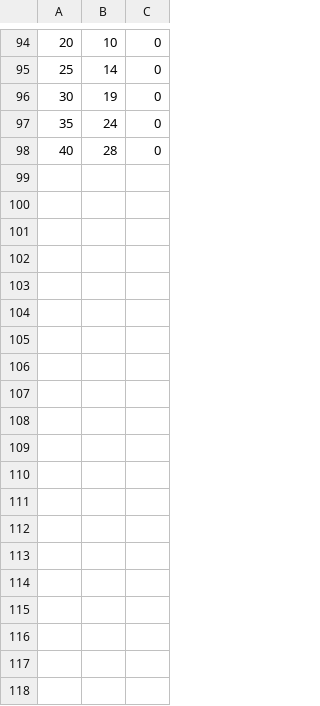
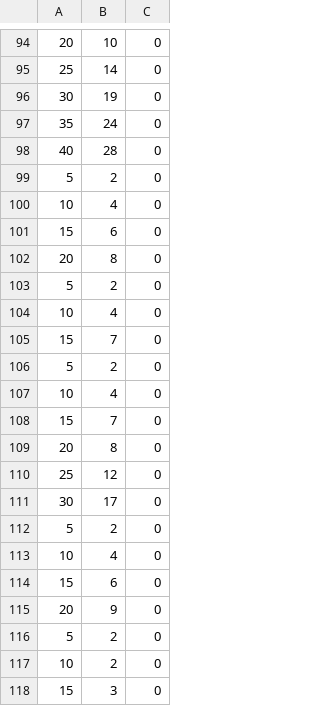
Before and after one commit to abdelbarirefak/circulation, a CSV file: metrics.csv, drawn as a sheet; only a part is shown, gaps mark what is left out; the diff covers the shown part only.

```diff
--- a/metrics.csv
+++ b/metrics.csv
@@ -98 +98,21 @@
 40,28,0
+5,2,0
+10,4,0
+15,6,0
+20,8,0
+5,2,0
+10,4,0
+15,7,0
+5,2,0
+10,4,0
+15,7,0
+20,8,0
+25,12,0
+30,17,0
+5,2,0
+10,4,0
+15,6,0
+20,9,0
+5,2,0
+10,2,0
+15,3,0
```
Also changed, not shown: 15 added rows elsewhere in this file, 21 other files.
